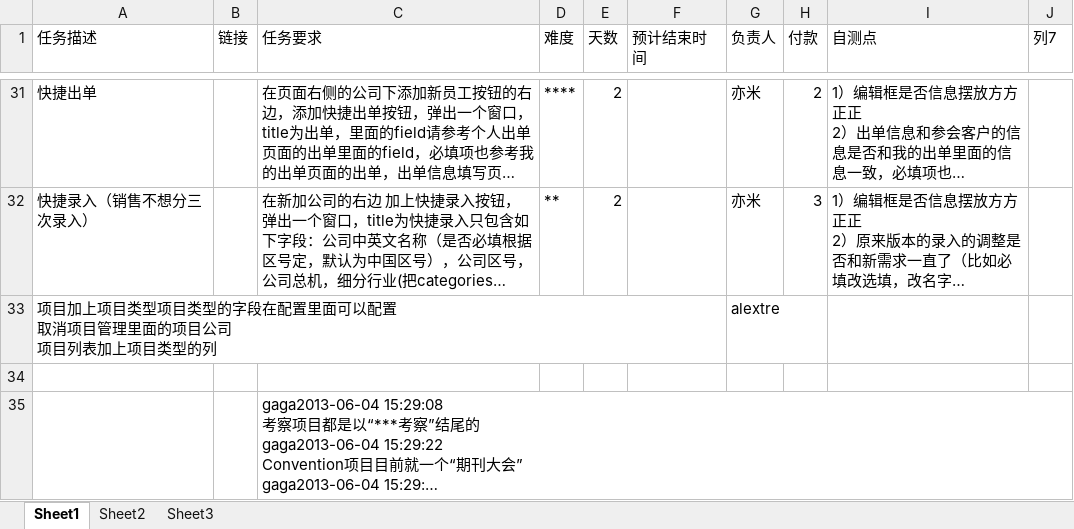
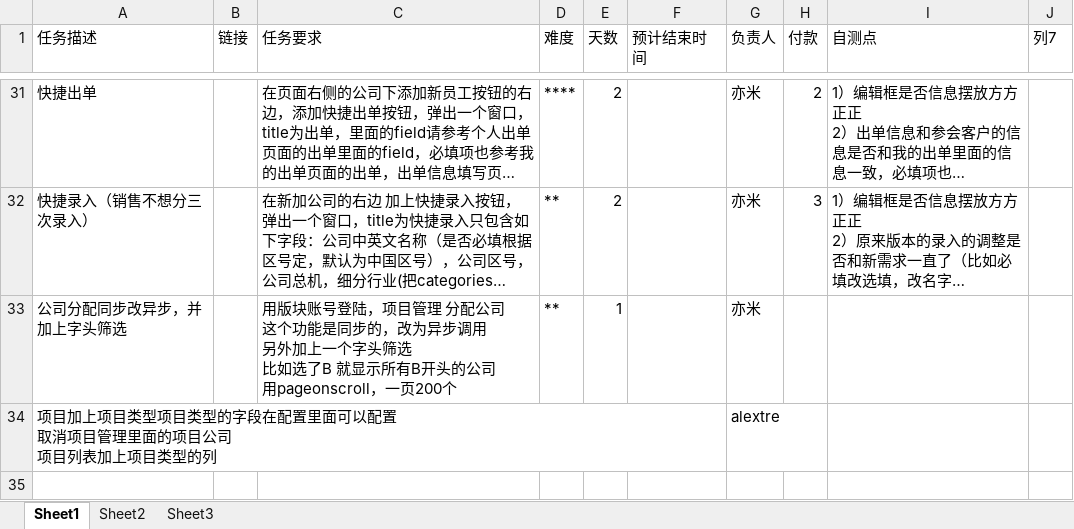
Before and after one commit to andrearustia6/cdmc-sales, an Excel workbook: Tasks/任务单.xlsx, sheet Sheet1, drawn as a sheet; only a part is shown, gaps mark what is left out; the shorter side is filled out with more unchanged rows; long unchanged cells end in …; values as stored, in another font and other column widths than the file's, no borders; table styles not drawn; ↵ is a line break in a cell; the diff names each change by its address in the sheet, - before the commit and + after, or states it on an @@ line.

```diff
--- a/Tasks/任务单.xlsx (sheet Sheet1)
+++ b/Tasks/任务单.xlsx (sheet Sheet1)
+row 33: 公司分配同步改异步，并加上字头筛选 |  | 用版块账号登陆，项目管理 分配公司 ↵ 这个功能是同步的，改为异步调用 ↵ 另外加上一个字头筛选 ↵ 比如选了B 就显示所有B开头的公司 ↵ 用pageonscroll，一页200个 | ** | 1 |  | 亦米
```
